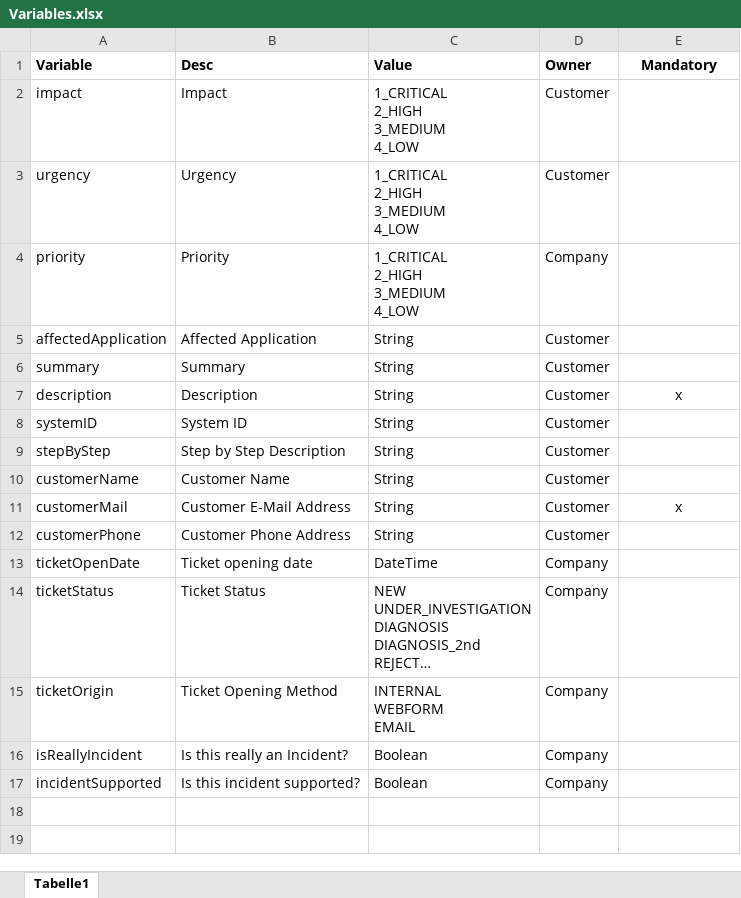
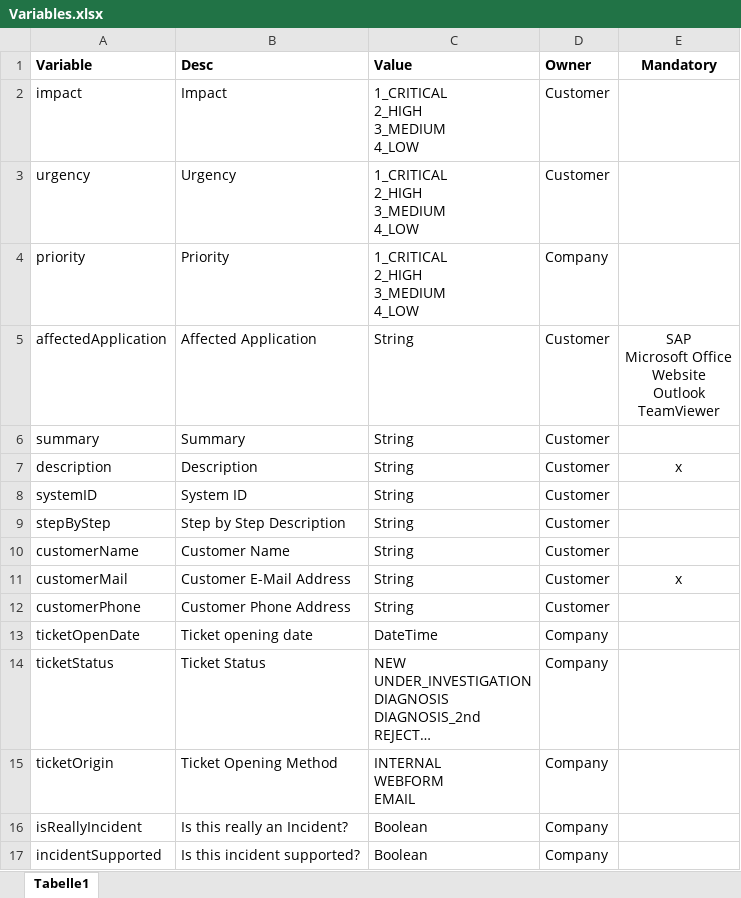
Before and after one commit to DigiBP/digibp-saentis, an Excel workbook: doc/Variables.xlsx, sheet Tabelle1, drawn as a sheet; long unchanged cells end in …; values as stored, in another font and other column widths than the file's, no borders; ↵ is a line break in a cell; the diff names each change by its address in the sheet, - before the commit and + after, or states it on an @@ line.

```diff
--- a/doc/Variables.xlsx (sheet Tabelle1)
+++ b/doc/Variables.xlsx (sheet Tabelle1)
-E5 (Mandatory): (empty)
+E5 (Mandatory): SAP ↵ Microsoft Office ↵ Website ↵ Outlook ↵ TeamViewer
```
Also changed, not shown: 3 other files.
